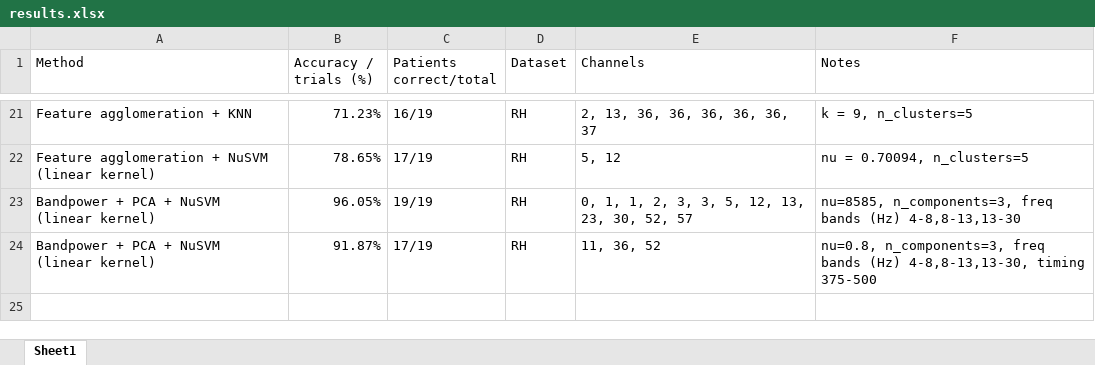
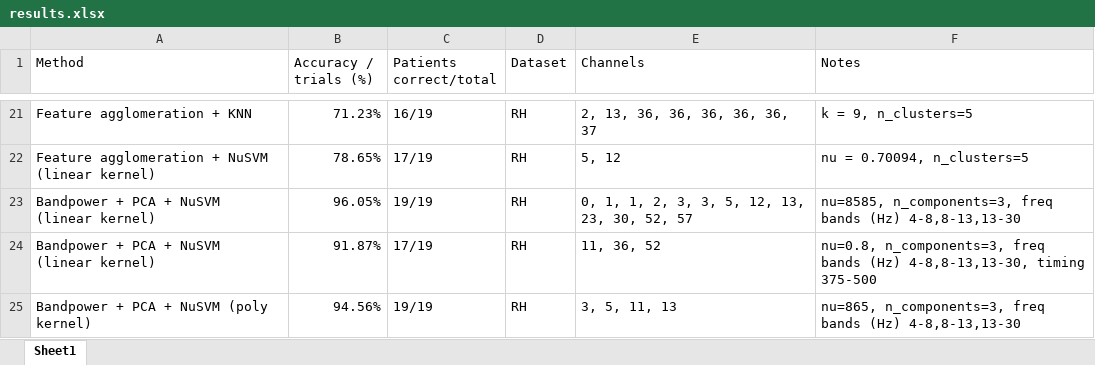
Before and after one commit to cristianch/EEG_CNP, an Excel workbook: results.xlsx, sheet Sheet1, drawn as a sheet; only a part is shown, gaps mark what is left out; values as stored, in another font and other column widths than the file's, no borders; the diff names each change by its address in the sheet, - before the commit and + after, or states it on an @@ line.

```diff
--- a/results.xlsx (sheet Sheet1)
+++ b/results.xlsx (sheet Sheet1)
+row 25: Bandpower + PCA + NuSVM (poly kernel) | 94.56% | 19/19 | RH | 3, 5, 11, 13 | nu=865, n_components=3, freq bands (Hz) 4-8,8-13,13-30
```
Also changed, not shown: 4 other files.
